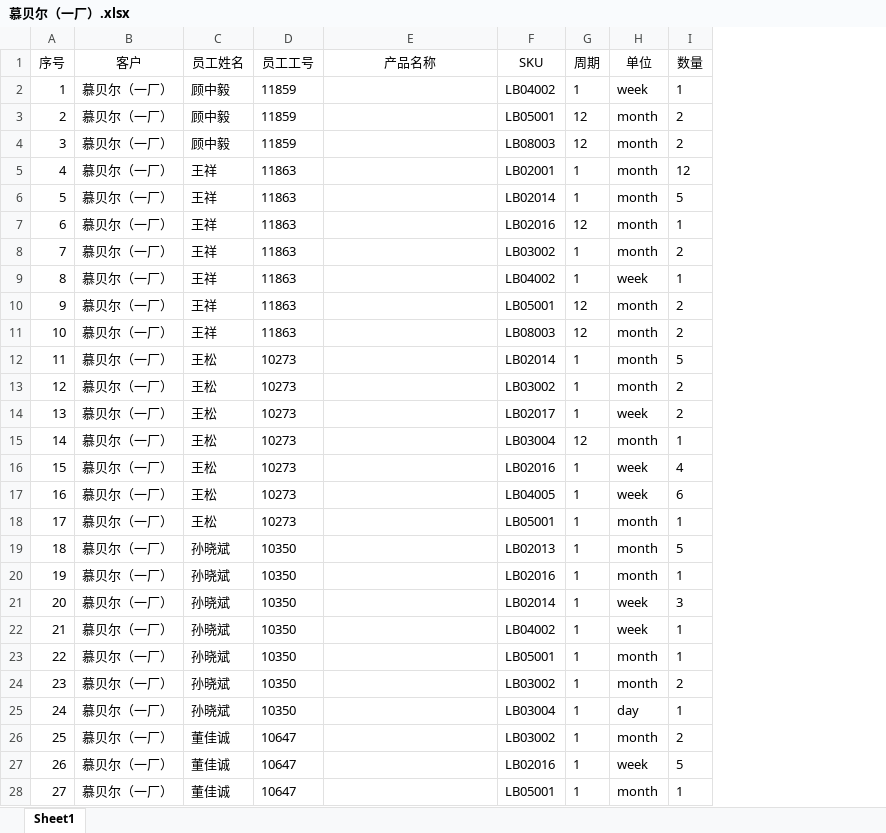
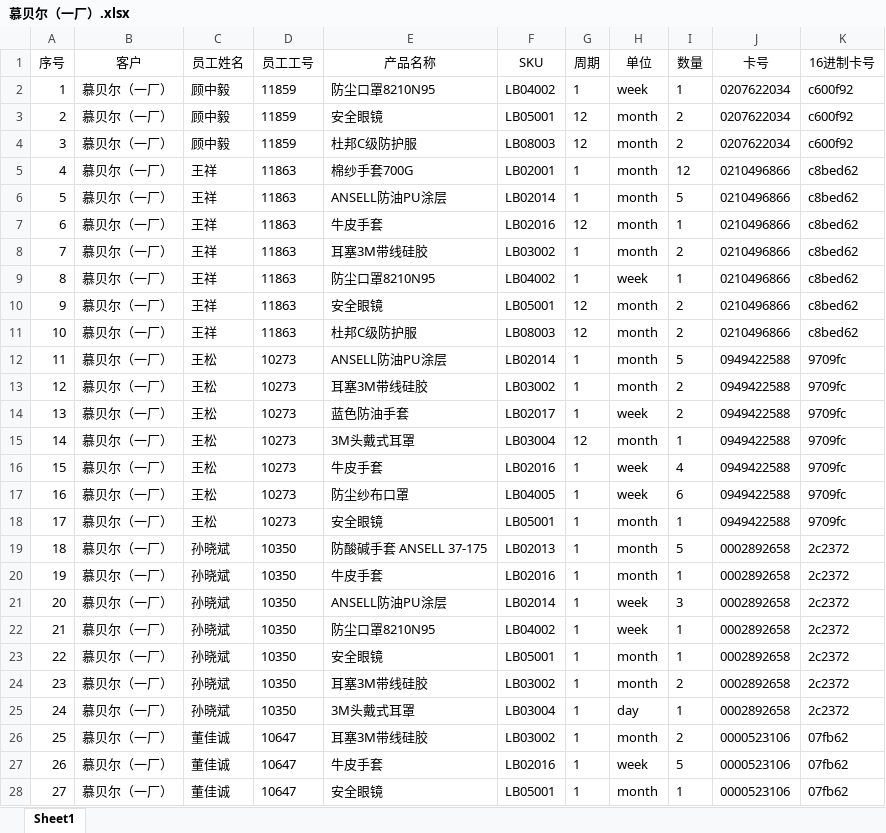
Before and after one commit to panyunyi/smartbox, an Excel workbook: public/upload/慕贝尔（一厂）.xlsx, sheet Sheet1, drawn as a sheet; only a part is shown; values as stored, in another font and other column widths than the file's, no borders; the diff covers the shown part only; the diff names each change by its address in the sheet, - before the commit and + after, or states it on an @@ line.

```diff
--- a/public/upload/慕贝尔（一厂）.xlsx (sheet Sheet1)
+++ b/public/upload/慕贝尔（一厂）.xlsx (sheet Sheet1)
+column J (卡号), rows 2-28: 0207622034 | 0207622034 | 0207622034 | 0210496866 | 0210496866 | 0210496866 | 0210496866 | 0210496866 | 0210496866 | 0210496866 | 0949422588 | 0949422588 | 0949422588 | 0949422588 | 0949422588 | 0949422588 | 0949422588 | 0002892658 | 0002892658 | 0002892658 | 0002892658 | 0002892658 | 0002892658 | 0002892658 | 0000523106 | 0000523106 | 0000523106
+column K (16进制卡号), rows 2-28: c600f92 | c600f92 | c600f92 | c8bed62 | c8bed62 | c8bed62 | c8bed62 | c8bed62 | c8bed62 | c8bed62 | 9709fc | 9709fc | 9709fc | 9709fc | 9709fc | 9709fc | 9709fc | 2c2372 | 2c2372 | 2c2372 | 2c2372 | 2c2372 | 2c2372 | 2c2372 | 07fb62 | 07fb62 | 07fb62
-E2 (产品名称): (empty)
+E2 (产品名称): 防尘口罩8210N95
-E3 (产品名称): (empty)
+E3 (产品名称): 安全眼镜
-E4 (产品名称): (empty)
+E4 (产品名称): 杜邦C级防护服
-E5 (产品名称): (empty)
+E5 (产品名称): 棉纱手套700G
-E6 (产品名称): (empty)
+E6 (产品名称): ANSELL防油PU涂层
-E7 (产品名称): (empty)
+E7 (产品名称): 牛皮手套
-E8 (产品名称): (empty)
+E8 (产品名称): 耳塞3M带线硅胶
-E9 (产品名称): (empty)
+E9 (产品名称): 防尘口罩8210N95
-E10 (产品名称): (empty)
+E10 (产品名称): 安全眼镜
-E11 (产品名称): (empty)
+E11 (产品名称): 杜邦C级防护服
-E12 (产品名称): (empty)
+E12 (产品名称): ANSELL防油PU涂层
-E13 (产品名称): (empty)
+E13 (产品名称): 耳塞3M带线硅胶
-E14 (产品名称): (empty)
+E14 (产品名称): 蓝色防油手套
-E15 (产品名称): (empty)
+E15 (产品名称): 3M头戴式耳罩
-E16 (产品名称): (empty)
+E16 (产品名称): 牛皮手套
-E17 (产品名称): (empty)
+E17 (产品名称): 防尘纱布口罩
-E18 (产品名称): (empty)
+E18 (产品名称): 安全眼镜
-E19 (产品名称): (empty)
+E19 (产品名称): 防酸碱手套 ANSELL 37-175
-E20 (产品名称): (empty)
+E20 (产品名称): 牛皮手套
-E21 (产品名称): (empty)
+E21 (产品名称): ANSELL防油PU涂层
-E22 (产品名称): (empty)
+E22 (产品名称): 防尘口罩8210N95
-E23 (产品名称): (empty)
+E23 (产品名称): 安全眼镜
-E24 (产品名称): (empty)
+E24 (产品名称): 耳塞3M带线硅胶
-E25 (产品名称): (empty)
+E25 (产品名称): 3M头戴式耳罩
-E26 (产品名称): (empty)
+E26 (产品名称): 耳塞3M带线硅胶
-E27 (产品名称): (empty)
+E27 (产品名称): 牛皮手套
-E28 (产品名称): (empty)
+E28 (产品名称): 安全眼镜
```
Also changed, not shown: 983 edited cells elsewhere in this sheet, public/upload/powerlist.xlsx, public/upload/慕贝尔（二厂）.xlsx, 1 other file.
